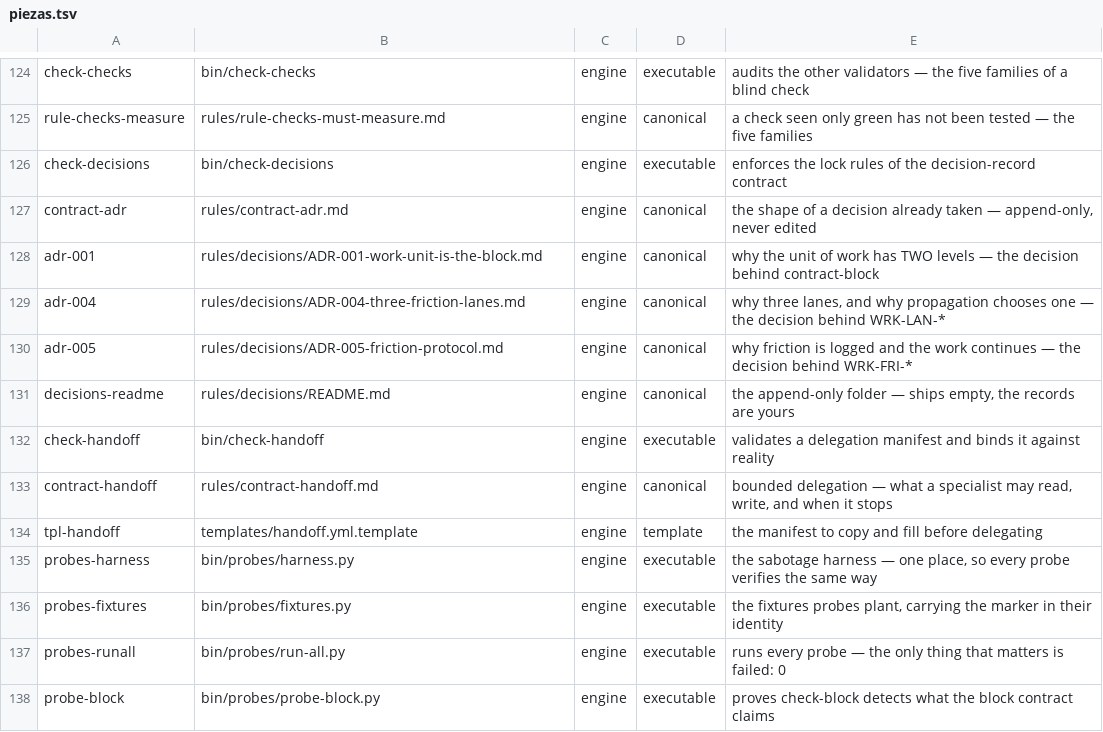
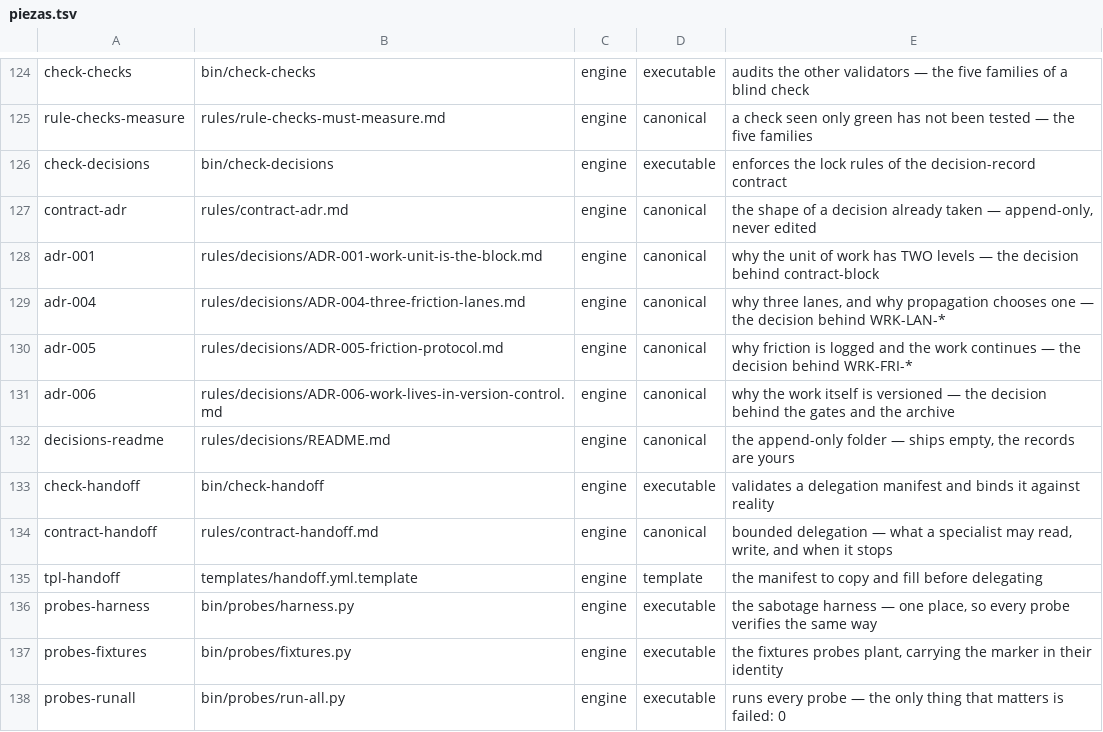
Before and after one commit to for3slabs/mente-os, a TSV file: Mente/piezas.tsv, drawn as a sheet; only a part is shown, gaps mark what is left out; the shorter side is filled out with more unchanged rows.

Commit message:
adr(4/20): the work itself lives in version control — and four more questions
ADR-006 into the engine, and the method grows to sixteen. The four new ones ask
what the first twelve cannot:

 13  what decision ENABLES it, and what depends on it?
     ⛔ a record with no neighbours gets reverted without seeing what goes with it
 14  does its `status` match MEASURED reality?
     ⚠️ `accepted` with nothing built reads exactly like done
 15  can it be SHOWN still to hold today?
     ⭐ a decision can die quietly while the record stays confident
 16  what would CHANGE it?
     ⛔ a decision with no revision condition is dogma

⭐ 16 IS THE ONE MOST OFTEN MISSING. `Reverting` says how to undo a decision;
nothing says what would make it WRONG. Without that, a record is defended
forever by whoever inherits it, and the condition that should have retired it
passes unnoticed because nobody wrote down what to watch for.

WHAT THEY FOUND HERE:
- Q15 measured, not assumed: 35 files of real work under version control across
  26 commits. The decision is alive, and now the record proves it.
- Q14 verified against code: `implemented` holds — SHP-LCK-001 exists in the
  validator AND in a real hook.
- Q13 named its neighbours: ADR-001 supplies what is versioned; ADR-007 and
  ADR-012 both assume the history exists. Reverting this one takes them out.
- Q8 added two alternatives the original never named: a database, which answers
  "what is the state now" and loses "what was the state when this was decided";
  and versioning in a separate repository, where a change and its reason can
  never appear in one diff.
- Q11 boundary declared: secrets and generated artefacts are ignored ON PURPOSE,
  and their absence is declared rather than accidental.

⭐ And the counter-evidence, which is what makes the record persuasive: in the
same installation, the long-form memories live OUTSIDE version control. When one
broke there was no history to revert to — the only recovery was rewriting it
from what somebody remembered.

57 pieces · 227 checks · 0 failed · 0 leaks.

```diff
--- a/Mente/piezas.tsv
+++ b/Mente/piezas.tsv
@@ -130,2 +130,3 @@ adr-004	rules/decisions/ADR-004-three-friction-lanes.md	engine	canonical	why thr
 adr-005	rules/decisions/ADR-005-friction-protocol.md	engine	canonical	why friction is logged and the work continues — the decision behind WRK-FRI-*
+adr-006	rules/decisions/ADR-006-work-lives-in-version-control.md	engine	canonical	why the work itself is versioned — the decision behind the gates and the archive
 decisions-readme	rules/decisions/README.md	engine	canonical	the append-only folder — ships empty, the records are yours
```
Also changed, not shown: 4 other files.
